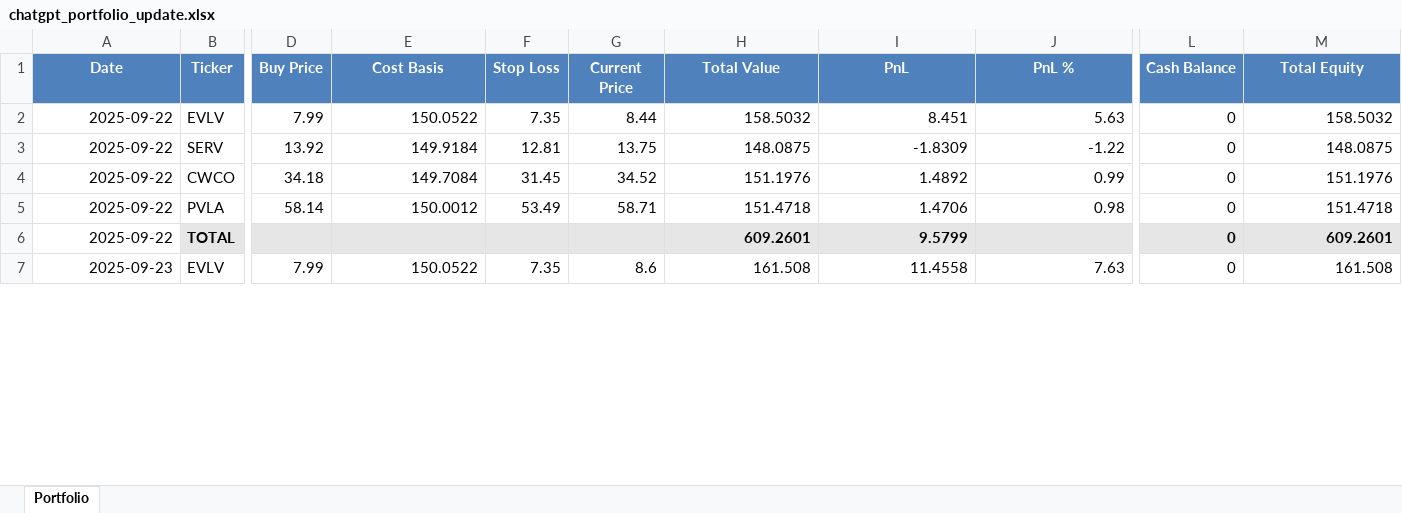
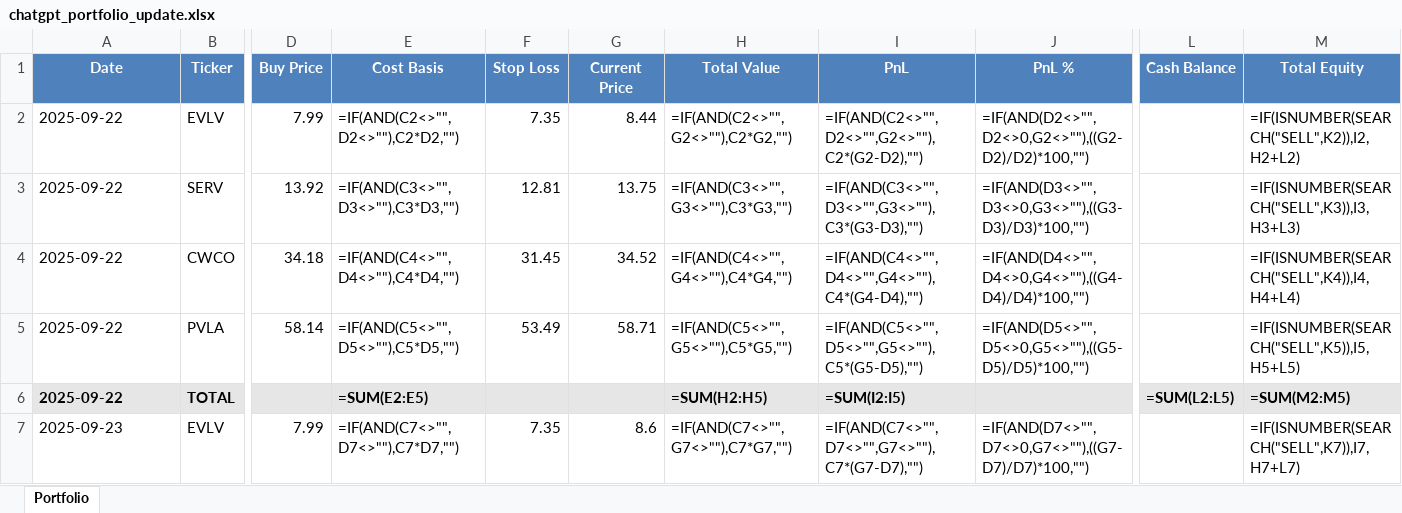
Before and after one commit to ofergr/ChatGPT-Micro-Cap-Experiment, an Excel workbook: Start Your Own/chatgpt_portfolio_update.xlsx, sheet Portfolio, drawn as a sheet; only a part is shown, gaps mark what is left out; values as stored, in another font and other column widths than the file's, no borders; formulas without a stored value are shown as written; removed rows and columns are numbered as before the commit, all else as after; rows hold the shown columns only; the diff covers the shown part only; the diff names each change by its address in the sheet, - before the commit and + after, or states it on an @@ line.

Commit message:
fixed date format and various calculaions

```diff
--- a/Start Your Own/chatgpt_portfolio_update.xlsx (sheet Portfolio)
+++ b/Start Your Own/chatgpt_portfolio_update.xlsx (sheet Portfolio)
-A2:A5 alignment: right
+A2:A5 alignment: left
-E2 (Cost Basis): 150.0522
+E2 (Cost Basis): =IF(AND(C2<>"",D2<>""),C2*D2,"")
-H2 (Total Value): 158.5032
+H2 (Total Value): =IF(AND(C2<>"",G2<>""),C2*G2,"")
-I2 (PnL): 8.451
+I2 (PnL): =IF(AND(C2<>"",D2<>"",G2<>""),C2*(G2-D2),"")
-J2 (PnL %): 5.63
+J2 (PnL %): =IF(AND(D2<>"",D2<>0,G2<>""),((G2-D2)/D2)*100,"")
-L2:L5 (Cash Balance): 0
+L2:L5 (Cash Balance): (empty)
-M2 (Total Equity): 158.5032
+M2 (Total Equity): =IF(ISNUMBER(SEARCH("SELL",K2)),I2,H2+L2)
-E3 (Cost Basis): 149.9184
+E3 (Cost Basis): =IF(AND(C3<>"",D3<>""),C3*D3,"")
-H3 (Total Value): 148.0875
+H3 (Total Value): =IF(AND(C3<>"",G3<>""),C3*G3,"")
-I3 (PnL): -1.8309
+I3 (PnL): =IF(AND(C3<>"",D3<>"",G3<>""),C3*(G3-D3),"")
-J3 (PnL %): -1.22
+J3 (PnL %): =IF(AND(D3<>"",D3<>0,G3<>""),((G3-D3)/D3)*100,"")
-M3 (Total Equity): 148.0875
+M3 (Total Equity): =IF(ISNUMBER(SEARCH("SELL",K3)),I3,H3+L3)
-E4 (Cost Basis): 149.7084
+E4 (Cost Basis): =IF(AND(C4<>"",D4<>""),C4*D4,"")
-H4 (Total Value): 151.1976
+H4 (Total Value): =IF(AND(C4<>"",G4<>""),C4*G4,"")
-I4 (PnL): 1.4892
+I4 (PnL): =IF(AND(C4<>"",D4<>"",G4<>""),C4*(G4-D4),"")
-J4 (PnL %): 0.99
+J4 (PnL %): =IF(AND(D4<>"",D4<>0,G4<>""),((G4-D4)/D4)*100,"")
-M4 (Total Equity): 151.1976
+M4 (Total Equity): =IF(ISNUMBER(SEARCH("SELL",K4)),I4,H4+L4)
-E5 (Cost Basis): 150.0012
+E5 (Cost Basis): =IF(AND(C5<>"",D5<>""),C5*D5,"")
-H5 (Total Value): 151.4718
+H5 (Total Value): =IF(AND(C5<>"",G5<>""),C5*G5,"")
-I5 (PnL): 1.4706
+I5 (PnL): =IF(AND(C5<>"",D5<>"",G5<>""),C5*(G5-D5),"")
-J5 (PnL %): 0.98
+J5 (PnL %): =IF(AND(D5<>"",D5<>0,G5<>""),((G5-D5)/D5)*100,"")
-M5 (Total Equity): 151.4718
+M5 (Total Equity): =IF(ISNUMBER(SEARCH("SELL",K5)),I5,H5+L5)
-row 6: 2025-09-22 | TOTAL |  |  |  |  | 609.2601 | 9.5799 |  | 0 | 609.2601
+row 6: 2025-09-22 | TOTAL |  | =SUM(E2:E5) |  |  | =SUM(H2:H5) | =SUM(I2:I5) |  | =SUM(L2:L5) | =SUM(M2:M5)
-A7 alignment: right
+A7 alignment: left
-E7 (Cost Basis): 150.0522
+E7 (Cost Basis): =IF(AND(C7<>"",D7<>""),C7*D7,"")
-H7 (Total Value): 161.508
+H7 (Total Value): =IF(AND(C7<>"",G7<>""),C7*G7,"")
-I7 (PnL): 11.4558
+I7 (PnL): =IF(AND(C7<>"",D7<>"",G7<>""),C7*(G7-D7),"")
-J7 (PnL %): 7.63
+J7 (PnL %): =IF(AND(D7<>"",D7<>0,G7<>""),((G7-D7)/D7)*100,"")
-L7 (Cash Balance): 0
+L7 (Cash Balance): (empty)
-M7 (Total Equity): 161.508
+M7 (Total Equity): =IF(ISNUMBER(SEARCH("SELL",K7)),I7,H7+L7)
```
Also changed, not shown: 1 added row, 14 removed rows, 182 edited cells and cell formats elsewhere in this sheet, 4 other files.
